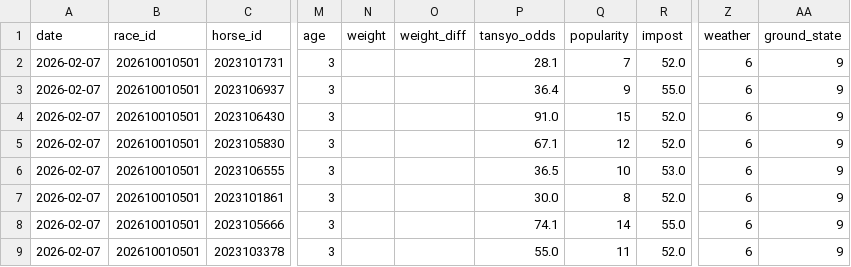
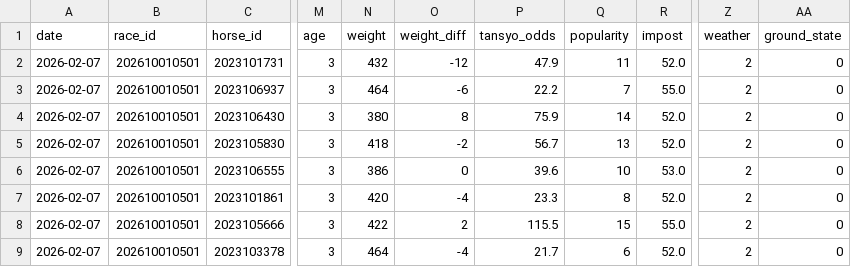
Before and after one commit to jawa1210/horse_race_prediction, a CSV file: v2_0_0/data/02_features/prediction_features_202610010501.csv, drawn as a sheet; only a part is shown, gaps mark what is left out; the diff covers the shown part only; the diff names each change by its address in the sheet, - before the commit and + after, or states it on an @@ line.

```diff
--- a/v2_0_0/data/02_features/prediction_features_202610010501.csv
+++ b/v2_0_0/data/02_features/prediction_features_202610010501.csv
-N2 (weight): (empty)
+N2 (weight): 432
-O2 (weight_diff): (empty)
+O2 (weight_diff): -12
-P2 (tansyo_odds): 28.1
+P2 (tansyo_odds): 47.9
-Q2 (popularity): 7
+Q2 (popularity): 11
-Z2:Z9 (weather): 6
+Z2:Z9 (weather): 2
-AA2:AA9 (ground_state): 9
+AA2:AA9 (ground_state): 0
-N3 (weight): (empty)
+N3 (weight): 464
-O3 (weight_diff): (empty)
+O3 (weight_diff): -6
-P3 (tansyo_odds): 36.4
+P3 (tansyo_odds): 22.2
-Q3 (popularity): 9
+Q3 (popularity): 7
-N4 (weight): (empty)
+N4 (weight): 380
-O4 (weight_diff): (empty)
+O4 (weight_diff): 8
-P4 (tansyo_odds): 91.0
+P4 (tansyo_odds): 75.9
-Q4 (popularity): 15
+Q4 (popularity): 14
-N5 (weight): (empty)
+N5 (weight): 418
-O5 (weight_diff): (empty)
+O5 (weight_diff): -2
-P5 (tansyo_odds): 67.1
+P5 (tansyo_odds): 56.7
-Q5 (popularity): 12
+Q5 (popularity): 13
-N6 (weight): (empty)
+N6 (weight): 386
-O6 (weight_diff): (empty)
+O6 (weight_diff): 0
-P6 (tansyo_odds): 36.5
+P6 (tansyo_odds): 39.6
-N7 (weight): (empty)
+N7 (weight): 420
-O7 (weight_diff): (empty)
+O7 (weight_diff): -4
-P7 (tansyo_odds): 30.0
+P7 (tansyo_odds): 23.3
-N8 (weight): (empty)
+N8 (weight): 422
-O8 (weight_diff): (empty)
+O8 (weight_diff): 2
-P8 (tansyo_odds): 74.1
+P8 (tansyo_odds): 115.5
-Q8 (popularity): 14
+Q8 (popularity): 15
-N9 (weight): (empty)
+N9 (weight): 464
-O9 (weight_diff): (empty)
+O9 (weight_diff): -4
-P9 (tansyo_odds): 55.0
+P9 (tansyo_odds): 21.7
-Q9 (popularity): 11
+Q9 (popularity): 6
```
Also changed, not shown: 43 edited cells elsewhere in this file, v2_0_0/data/02_features/prediction_features_202605010301.csv, v2_0_0/data/02_features/prediction_features_202605010303.csv, 39 other files.
